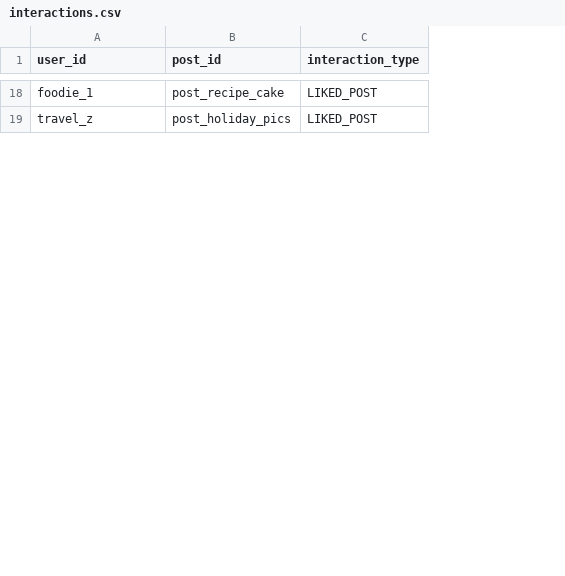
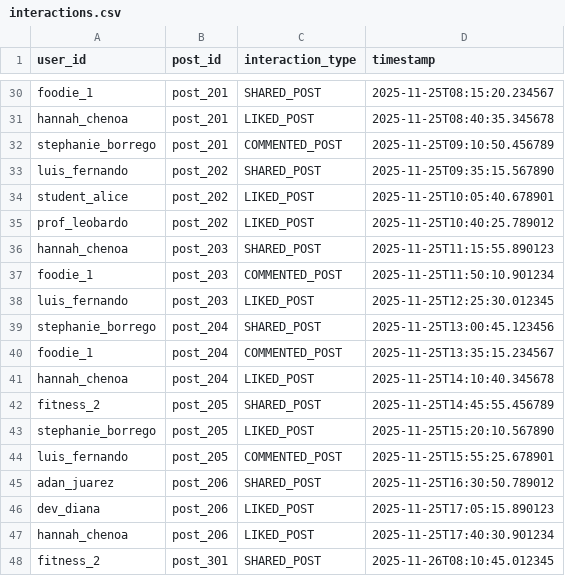
Before and after one commit to stephy0410/social_analytics_tool, a CSV file: interactions.csv, drawn as a sheet; only a part is shown, gaps mark what is left out; removed rows and columns are numbered as before the commit, all else as after; the diff covers the shown part only; the diff names each change by its address in the sheet, - before the commit and + after, or states it on an @@ line.

```diff
--- a/interactions.csv
+++ b/interactions.csv
-column B (post_id), rows 18-19: post_recipe_cake | post_holiday_pics
+column B (post_id), row 30: post_201; row 34: post_202
+column D (timestamp), row 30: 2025-11-25T08:15:20.234567; row 34: 2025-11-25T10:05:40.678901
-C30 (interaction_type): LIKED_POST
+C30 (interaction_type): SHARED_POST
+row 31: hannah_chenoa | post_201 | LIKED_POST | 2025-11-25T08:40:35.345678
+row 32: stephanie_borrego | post_201 | COMMENTED_POST | 2025-11-25T09:10:50.456789
+row 33: luis_fernando | post_202 | SHARED_POST | 2025-11-25T09:35:15.567890
-A34 (user_id): travel_z
+A34 (user_id): student_alice
+row 35: prof_leobardo | post_202 | LIKED_POST | 2025-11-25T10:40:25.789012
+row 36: hannah_chenoa | post_203 | SHARED_POST | 2025-11-25T11:15:55.890123
+row 37: foodie_1 | post_203 | COMMENTED_POST | 2025-11-25T11:50:10.901234
+row 38: luis_fernando | post_203 | LIKED_POST | 2025-11-25T12:25:30.012345
+row 39: stephanie_borrego | post_204 | SHARED_POST | 2025-11-25T13:00:45.123456
+row 40: foodie_1 | post_204 | COMMENTED_POST | 2025-11-25T13:35:15.234567
+row 41: hannah_chenoa | post_204 | LIKED_POST | 2025-11-25T14:10:40.345678
+row 42: fitness_2 | post_205 | SHARED_POST | 2025-11-25T14:45:55.456789
+row 43: stephanie_borrego | post_205 | LIKED_POST | 2025-11-25T15:20:10.567890
+row 44: luis_fernando | post_205 | COMMENTED_POST | 2025-11-25T15:55:25.678901
+row 45: adan_juarez | post_206 | SHARED_POST | 2025-11-25T16:30:50.789012
+row 46: dev_diana | post_206 | LIKED_POST | 2025-11-25T17:05:15.890123
+row 47: hannah_chenoa | post_206 | LIKED_POST | 2025-11-25T17:40:30.901234
+row 48: fitness_2 | post_301 | SHARED_POST | 2025-11-26T08:10:45.012345
```
Also changed, not shown: 22 added rows, 2 removed rows, 2 moved rows and 4 edited cells elsewhere in this file, follows.csv, 5 other files.
